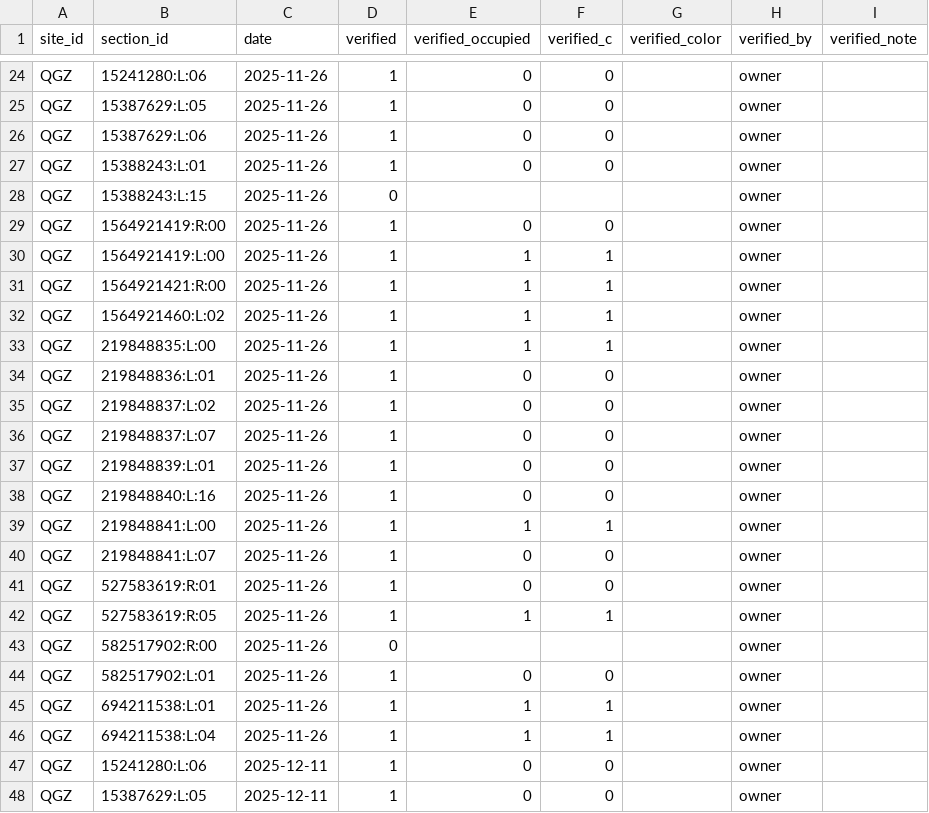
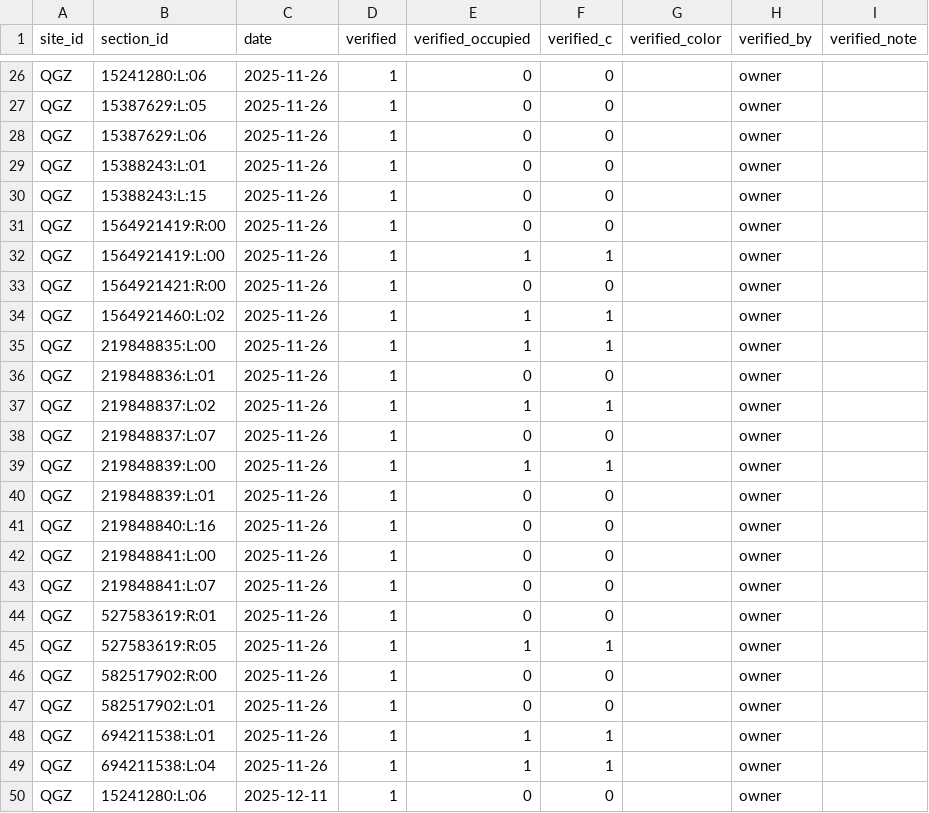
Before and after one commit to 2wrr6c7mmj-jpg/observatory-data, a CSV file: docs/data/sat/labels/QGZ-s2-answers.csv, drawn as a sheet; only a part is shown, gaps mark what is left out; the shorter side is filled out with more unchanged rows; the diff covers the shown part only.

```diff
--- a/docs/data/sat/labels/QGZ-s2-answers.csv
+++ b/docs/data/sat/labels/QGZ-s2-answers.csv
@@ -27,6 +29,6 @@ QGZ,15387629:L:06,2025-11-26,1,0,0,,owner,
 QGZ,15388243:L:01,2025-11-26,1,0,0,,owner,
-QGZ,15388243:L:15,2025-11-26,0,,,,owner,
+QGZ,15388243:L:15,2025-11-26,1,0,0,,owner,
 QGZ,1564921419:R:00,2025-11-26,1,0,0,,owner,
 QGZ,1564921419:L:00,2025-11-26,1,1,1,,owner,
-QGZ,1564921421:R:00,2025-11-26,1,1,1,,owner,
+QGZ,1564921421:R:00,2025-11-26,1,0,0,,owner,
 QGZ,1564921460:L:02,2025-11-26,1,1,1,,owner,
@@ -34,7 +36,8 @@ QGZ,219848835:L:00,2025-11-26,1,1,1,,owner,
 QGZ,219848836:L:01,2025-11-26,1,0,0,,owner,
-QGZ,219848837:L:02,2025-11-26,1,0,0,,owner,
+QGZ,219848837:L:02,2025-11-26,1,1,1,,owner,
 QGZ,219848837:L:07,2025-11-26,1,0,0,,owner,
+QGZ,219848839:L:00,2025-11-26,1,1,1,,owner,
 QGZ,219848839:L:01,2025-11-26,1,0,0,,owner,
 QGZ,219848840:L:16,2025-11-26,1,0,0,,owner,
-QGZ,219848841:L:00,2025-11-26,1,1,1,,owner,
+QGZ,219848841:L:00,2025-11-26,1,0,0,,owner,
 QGZ,219848841:L:07,2025-11-26,1,0,0,,owner,
@@ -42,3 +45,3 @@ QGZ,527583619:R:01,2025-11-26,1,0,0,,owner,
 QGZ,527583619:R:05,2025-11-26,1,1,1,,owner,
-QGZ,582517902:R:00,2025-11-26,0,,,,owner,
+QGZ,582517902:R:00,2025-11-26,1,0,0,,owner,
 QGZ,582517902:L:01,2025-11-26,1,0,0,,owner,
```
Also changed, not shown: 2 added rows and 83 edited cells elsewhere in this file, 15 other files.
